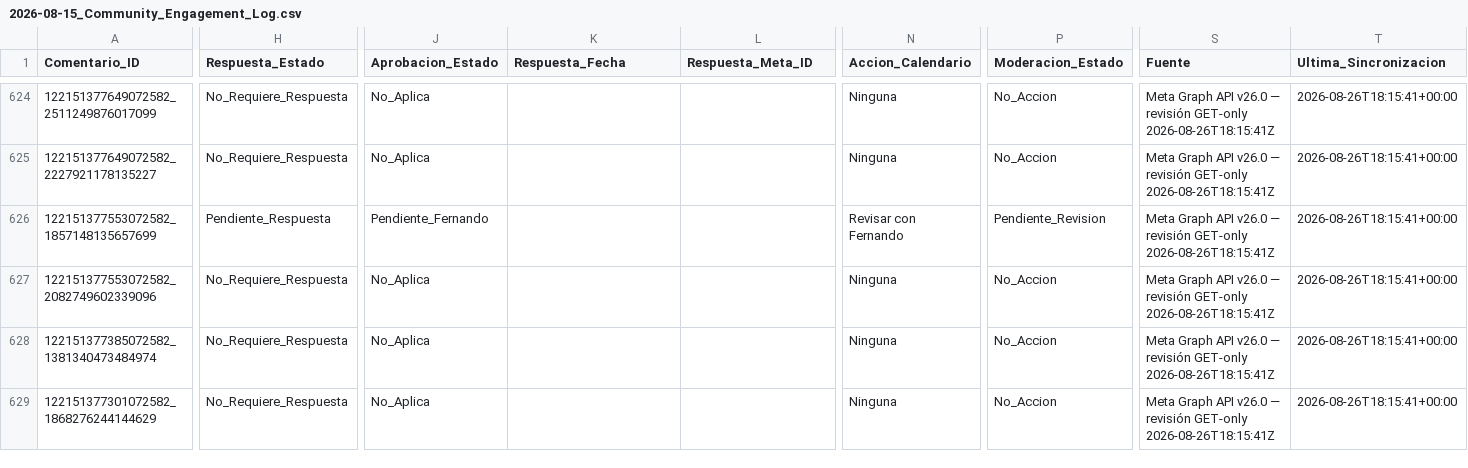
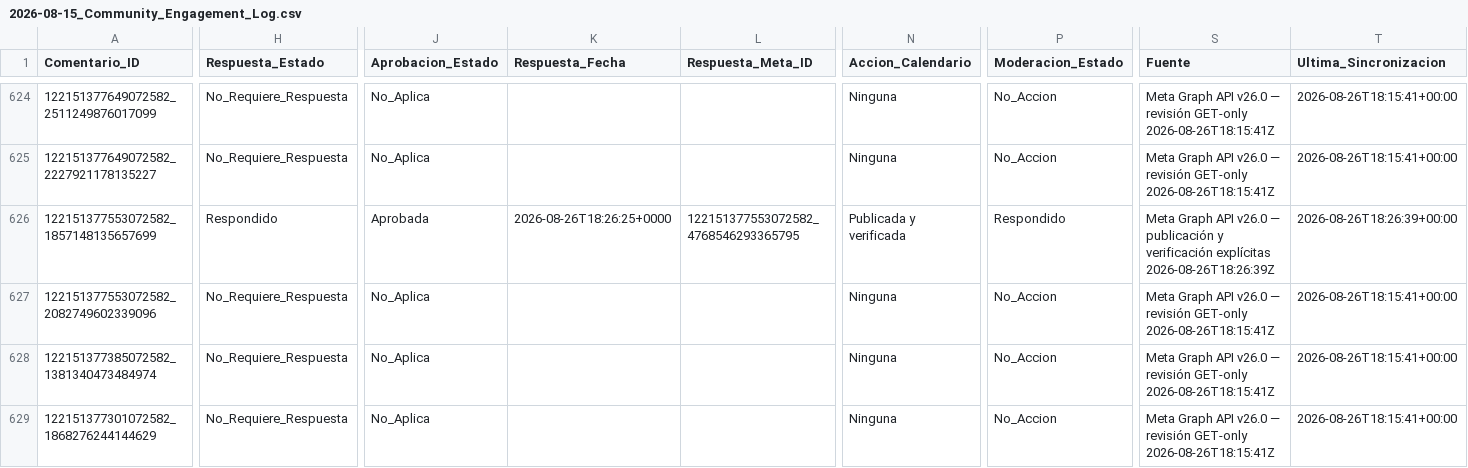
Before and after one commit to iomarketing09-sys/universe-sent-me-growth-os, a CSV file: Operations/Research/2026-08-15_Community_Engagement_Log.csv, drawn as a sheet; only a part is shown, gaps mark what is left out; the diff names each change by its address in the sheet, - before the commit and + after, or states it on an @@ line.

```diff
--- a/Operations/Research/2026-08-15_Community_Engagement_Log.csv
+++ b/Operations/Research/2026-08-15_Community_Engagement_Log.csv
-H626 (Respuesta_Estado): Pendiente_Respuesta
+H626 (Respuesta_Estado): Respondido
-J626 (Aprobacion_Estado): Pendiente_Fernando
+J626 (Aprobacion_Estado): Aprobada
-K626 (Respuesta_Fecha): (empty)
+K626 (Respuesta_Fecha): 2026-08-26T18:26:25+0000
-L626 (Respuesta_Meta_ID): (empty)
+L626 (Respuesta_Meta_ID): 122151377553072582_4768546293365795
-N626 (Accion_Calendario): Revisar con Fernando
+N626 (Accion_Calendario): Publicada y verificada
-P626 (Moderacion_Estado): Pendiente_Revision
+P626 (Moderacion_Estado): Respondido
-S626 (Fuente): …v26.0 — revisión GET-only 2026-08-26T18:15:41Z
+S626 (Fuente): …v26.0 — publicación y verificación explícitas 2026-08-26T18:26:39Z
-T626 (Ultima_Sincronizacion): 2026-08-26T18:15:41+00:00
+T626 (Ultima_Sincronizacion): 2026-08-26T18:26:39+00:00
```
Also changed, not shown: 10 other files.
